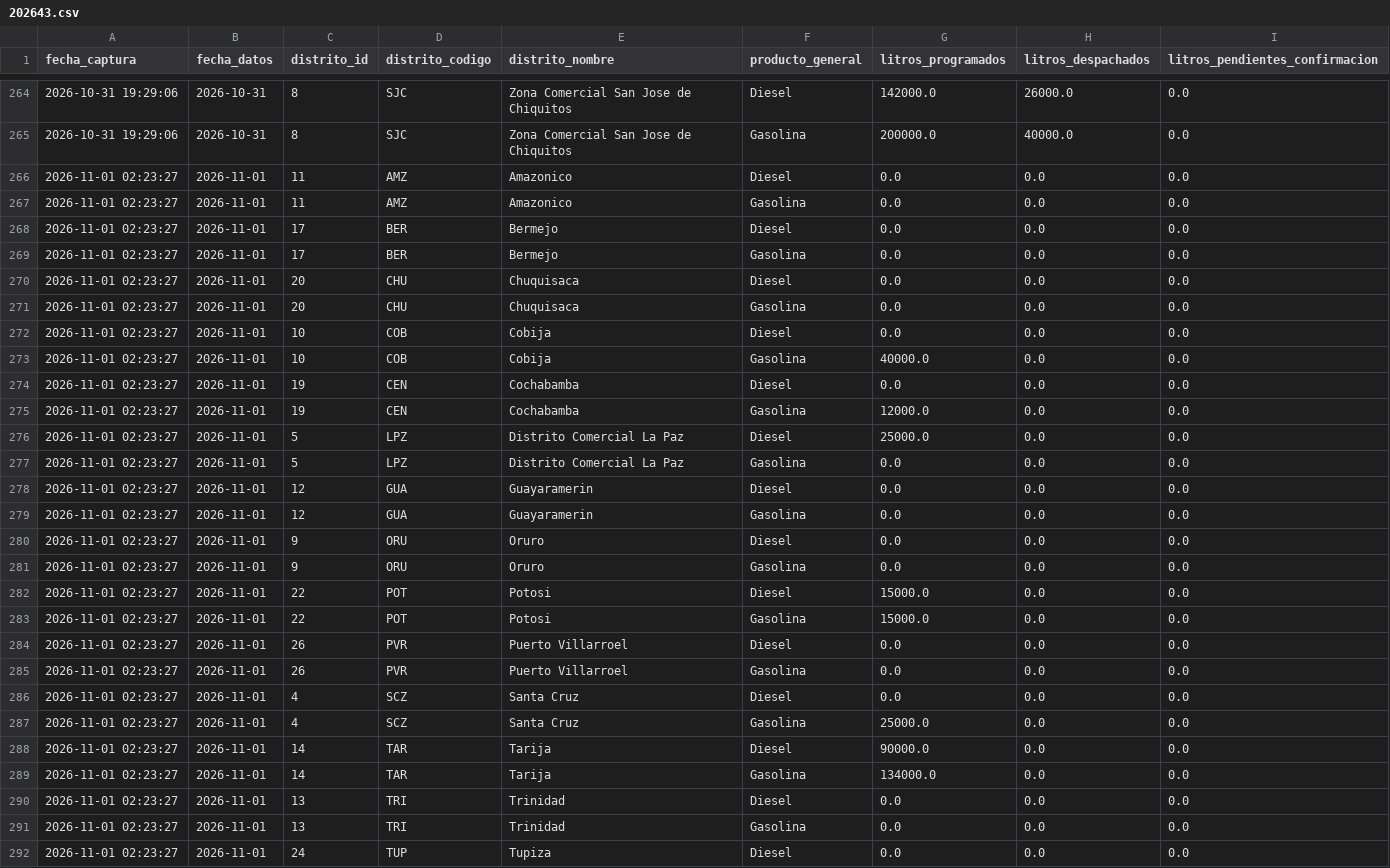
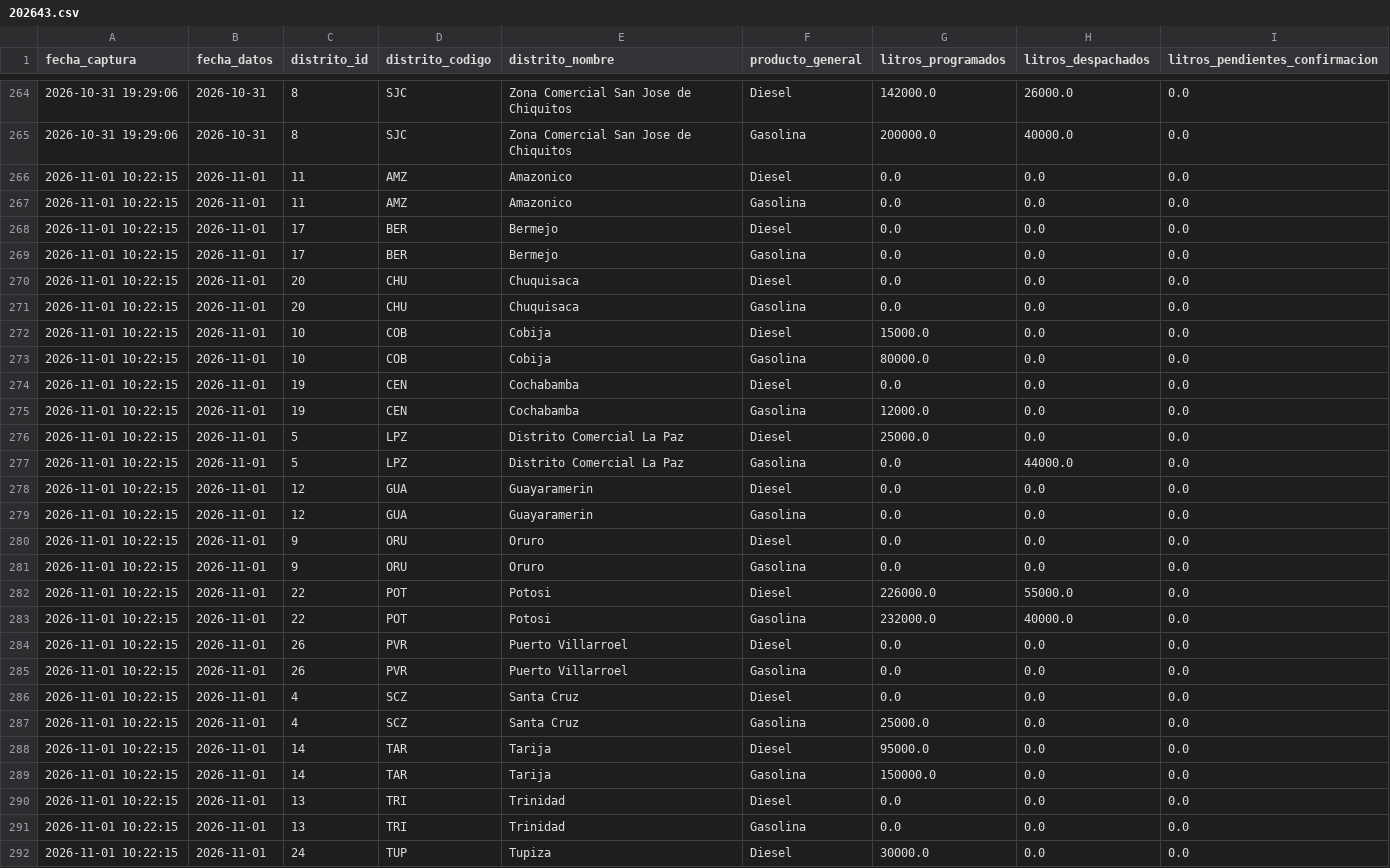
Before and after one commit to sociedatos/bo-combustible, a CSV file: data_ypfb/resumen/202643.csv, drawn as a sheet; only a part is shown, gaps mark what is left out; the diff covers the shown part only.

```diff
--- a/data_ypfb/resumen/202643.csv
+++ b/data_ypfb/resumen/202643.csv
@@ -265,28 +265,28 @@ fecha_captura,fecha_datos,distrito_id,distrito_codigo,distrito_nombre,producto_g
 2026-10-31 19:29:06,2026-10-31,8,SJC,Zona Comercial San Jose de Chiquitos,Gasolina,200000.0,40000.0,0.0
-2026-11-01 02:23:27,2026-11-01,11,AMZ,Amazonico,Diesel,0.0,0.0,0.0
-2026-11-01 02:23:27,2026-11-01,11,AMZ,Amazonico,Gasolina,0.0,0.0,0.0
-2026-11-01 02:23:27,2026-11-01,17,BER,Bermejo,Diesel,0.0,0.0,0.0
-2026-11-01 02:23:27,2026-11-01,17,BER,Bermejo,Gasolina,0.0,0.0,0.0
-2026-11-01 02:23:27,2026-11-01,20,CHU,Chuquisaca,Diesel,0.0,0.0,0.0
-2026-11-01 02:23:27,2026-11-01,20,CHU,Chuquisaca,Gasolina,0.0,0.0,0.0
-2026-11-01 02:23:27,2026-11-01,10,COB,Cobija,Diesel,0.0,0.0,0.0
-2026-11-01 02:23:27,2026-11-01,10,COB,Cobija,Gasolina,40000.0,0.0,0.0
-2026-11-01 02:23:27,2026-11-01,19,CEN,Cochabamba,Diesel,0.0,0.0,0.0
-2026-11-01 02:23:27,2026-11-01,19,CEN,Cochabamba,Gasolina,12000.0,0.0,0.0
-2026-11-01 02:23:27,2026-11-01,5,LPZ,Distrito Comercial La Paz,Diesel,25000.0,0.0,0.0
-2026-11-01 02:23:27,2026-11-01,5,LPZ,Distrito Comercial La Paz,Gasolina,0.0,0.0,0.0
-2026-11-01 02:23:27,2026-11-01,12,GUA,Guayaramerin,Diesel,0.0,0.0,0.0
-2026-11-01 02:23:27,2026-11-01,12,GUA,Guayaramerin,Gasolina,0.0,0.0,0.0
-2026-11-01 02:23:27,2026-11-01,9,ORU,Oruro,Diesel,0.0,0.0,0.0
-2026-11-01 02:23:27,2026-11-01,9,ORU,Oruro,Gasolina,0.0,0.0,0.0
-2026-11-01 02:23:27,2026-11-01,22,POT,Potosi,Diesel,15000.0,0.0,0.0
-2026-11-01 02:23:27,2026-11-01,22,POT,Potosi,Gasolina,15000.0,0.0,0.0
-2026-11-01 02:23:27,2026-11-01,26,PVR,Puerto Villarroel,Diesel,0.0,0.0,0.0
-2026-11-01 02:23:27,2026-11-01,26,PVR,Puerto Villarroel,Gasolina,0.0,0.0,0.0
-2026-11-01 02:23:27,2026-11-01,4,SCZ,Santa Cruz,Diesel,0.0,0.0,0.0
-2026-11-01 02:23:27,2026-11-01,4,SCZ,Santa Cruz,Gasolina,25000.0,0.0,0.0
-2026-11-01 02:23:27,2026-11-01,14,TAR,Tarija,Diesel,90000.0,0.0,0.0
-2026-11-01 02:23:27,2026-11-01,14,TAR,Tarija,Gasolina,134000.0,0.0,0.0
-2026-11-01 02:23:27,2026-11-01,13,TRI,Trinidad,Diesel,0.0,0.0,0.0
-2026-11-01 02:23:27,2026-11-01,13,TRI,Trinidad,Gasolina,0.0,0.0,0.0
-2026-11-01 02:23:27,2026-11-01,24,TUP,Tupiza,Diesel,0.0,0.0,0.0
+2026-11-01 10:22:15,2026-11-01,11,AMZ,Amazonico,Diesel,0.0,0.0,0.0
+2026-11-01 10:22:15,2026-11-01,11,AMZ,Amazonico,Gasolina,0.0,0.0,0.0
+2026-11-01 10:22:15,2026-11-01,17,BER,Bermejo,Diesel,0.0,0.0,0.0
+2026-11-01 10:22:15,2026-11-01,17,BER,Bermejo,Gasolina,0.0,0.0,0.0
+2026-11-01 10:22:15,2026-11-01,20,CHU,Chuquisaca,Diesel,0.0,0.0,0.0
+2026-11-01 10:22:15,2026-11-01,20,CHU,Chuquisaca,Gasolina,0.0,0.0,0.0
+2026-11-01 10:22:15,2026-11-01,10,COB,Cobija,Diesel,15000.0,0.0,0.0
+2026-11-01 10:22:15,2026-11-01,10,COB,Cobija,Gasolina,80000.0,0.0,0.0
+2026-11-01 10:22:15,2026-11-01,19,CEN,Cochabamba,Diesel,0.0,0.0,0.0
+2026-11-01 10:22:15,2026-11-01,19,CEN,Cochabamba,Gasolina,12000.0,0.0,0.0
+2026-11-01 10:22:15,2026-11-01,5,LPZ,Distrito Comercial La Paz,Diesel,25000.0,0.0,0.0
+2026-11-01 10:22:15,2026-11-01,5,LPZ,Distrito Comercial La Paz,Gasolina,0.0,44000.0,0.0
+2026-11-01 10:22:15,2026-11-01,12,GUA,Guayaramerin,Diesel,0.0,0.0,0.0
+2026-11-01 10:22:15,2026-11-01,12,GUA,Guayaramerin,Gasolina,0.0,0.0,0.0
+2026-11-01 10:22:15,2026-11-01,9,ORU,Oruro,Diesel,0.0,0.0,0.0
+2026-11-01 10:22:15,2026-11-01,9,ORU,Oruro,Gasolina,0.0,0.0,0.0
+2026-11-01 10:22:15,2026-11-01,22,POT,Potosi,Diesel,226000.0,55000.0,0.0
+2026-11-01 10:22:15,2026-11-01,22,POT,Potosi,Gasolina,232000.0,40000.0,0.0
+2026-11-01 10:22:15,2026-11-01,26,PVR,Puerto Villarroel,Diesel,0.0,0.0,0.0
+2026-11-01 10:22:15,2026-11-01,26,PVR,Puerto Villarroel,Gasolina,0.0,0.0,0.0
+2026-11-01 10:22:15,2026-11-01,4,SCZ,Santa Cruz,Diesel,0.0,0.0,0.0
+2026-11-01 10:22:15,2026-11-01,4,SCZ,Santa Cruz,Gasolina,25000.0,0.0,0.0
+2026-11-01 10:22:15,2026-11-01,14,TAR,Tarija,Diesel,95000.0,0.0,0.0
+2026-11-01 10:22:15,2026-11-01,14,TAR,Tarija,Gasolina,150000.0,0.0,0.0
+2026-11-01 10:22:15,2026-11-01,13,TRI,Trinidad,Diesel,0.0,0.0,0.0
+2026-11-01 10:22:15,2026-11-01,13,TRI,Trinidad,Gasolina,0.0,0.0,0.0
+2026-11-01 10:22:15,2026-11-01,24,TUP,Tupiza,Diesel,30000.0,0.0,0.0
```
Also changed, not shown: 21 edited cells elsewhere in this file, 4 other files.
